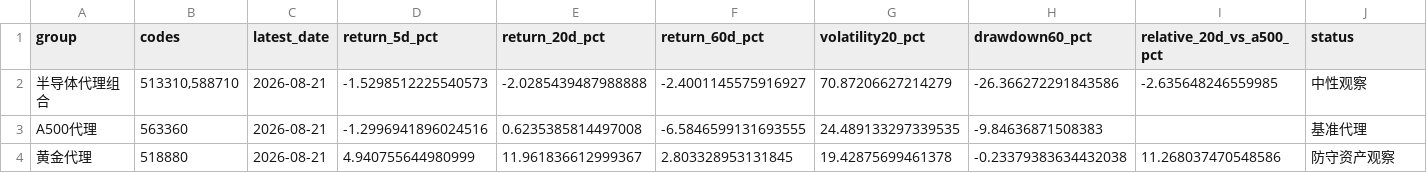
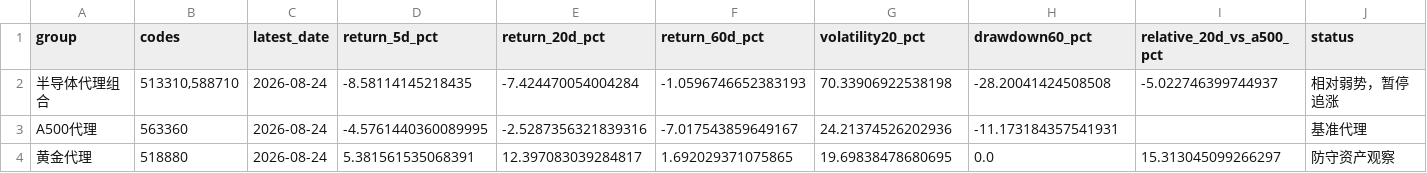
Before and after one commit to teresahblack04-ops/a-share-portfolio-monitor, a CSV file: output/risk_dashboard.csv, drawn as a sheet.

```diff
--- a/output/risk_dashboard.csv
+++ b/output/risk_dashboard.csv
@@ -1,4 +1,4 @@
 group,codes,latest_date,return_5d_pct,return_20d_pct,return_60d_pct,volatility20_pct,drawdown60_pct,relative_20d_vs_a500_pct,status
-半导体代理组合,"513310,588710",2026-08-21,-1.5298512225540573,-2.0285439487988888,-2.4001145575916927,70.87206627214279,-26.366272291843586,-2.635648246559985,中性观察
-A500代理,563360,2026-08-21,-1.2996941896024516,0.6235385814497008,-6.5846599131693555,24.489133297339535,-9.84636871508383,,基准代理
-黄金代理,518880,2026-08-21,4.940755644980999,11.961836612999367,2.803328953131845,19.42875699461378,-0.23379383634432038,11.268037470548586,防守资产观察
+半导体代理组合,"513310,588710",2026-08-24,-8.58114145218435,-7.424470054004284,-1.0596746652383193,70.33906922538198,-28.20041424508508,-5.022746399744937,相对弱势，暂停追涨
+A500代理,563360,2026-08-24,-4.5761440360089995,-2.5287356321839316,-7.017543859649167,24.21374526202936,-11.173184357541931,,基准代理
+黄金代理,518880,2026-08-24,5.381561535068391,12.397083039284817,1.692029371075865,19.69838478680695,0.0,15.313045099266297,防守资产观察
```
Also changed, not shown: data/ohlcv.csv, output/technical_report.csv, 3 other files.
